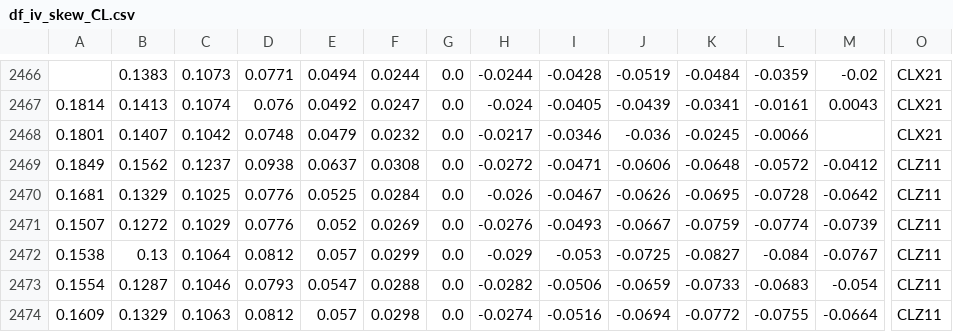
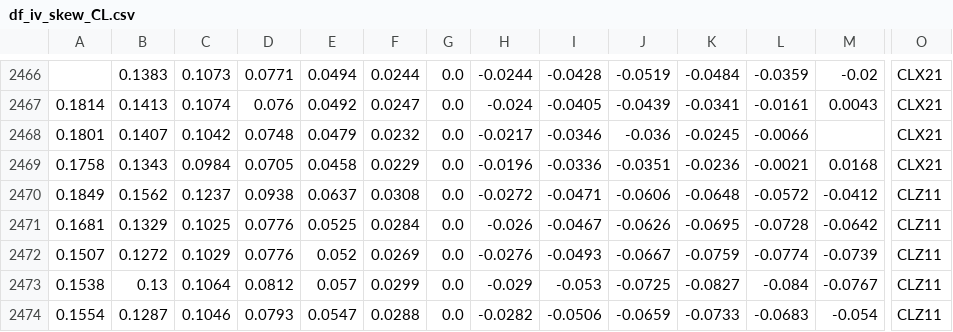
Before and after one commit to bgithub1/volgrid, a CSV file: volgrid/df_iv_skew_CL.csv, drawn as a sheet; only a part is shown, gaps mark what is left out; the shorter side is filled out with more unchanged rows; rows hold the shown columns only; the diff names each change by its address in the sheet, - before the commit and + after, or states it on an @@ line.

```diff
--- a/volgrid/df_iv_skew_CL.csv
+++ b/volgrid/df_iv_skew_CL.csv
+row 2469: 0.1758 | 0.1343 | 0.0984 | 0.0705 | 0.0458 | 0.0229 | 0.0 | -0.0196 | -0.0336 | -0.0351 | -0.0236 | -0.0021 | 0.0168 | CLX21
```
Also changed, not shown: volgrid/df_iv_skew_ES.csv, volgrid/df_iv_skew_NG.csv, 3 other files.
